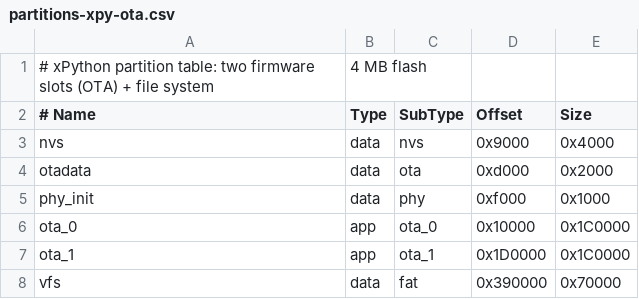
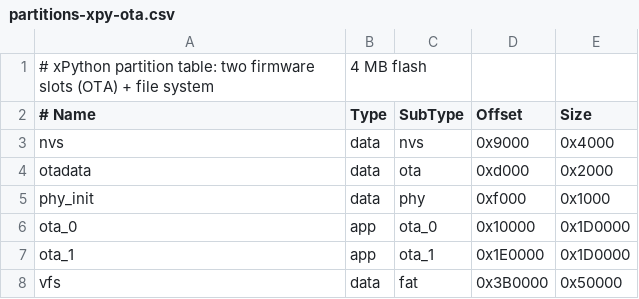
Before and after one commit to ahmedrdn/xpython, a CSV file: boards/XPY_ESP32/partitions-xpy-ota.csv, drawn as a sheet.

```diff
--- a/boards/XPY_ESP32/partitions-xpy-ota.csv
+++ b/boards/XPY_ESP32/partitions-xpy-ota.csv
@@ -5,4 +5,4 @@ otadata,  data, ota,     0xd000,   0x2000,
 phy_init, data, phy,     0xf000,   0x1000,
-ota_0,    app,  ota_0,   0x10000,  0x1C0000,
-ota_1,    app,  ota_1,   0x1D0000, 0x1C0000,
-vfs,      data, fat,     0x390000, 0x70000,
+ota_0,    app,  ota_0,   0x10000,  0x1D0000,
+ota_1,    app,  ota_1,   0x1E0000, 0x1D0000,
+vfs,      data, fat,     0x3B0000, 0x50000,
```
Also changed, not shown: 50 other files.
